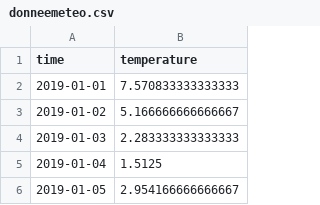
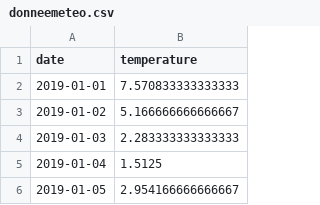
Before and after one commit to ForskyOnly/brief_sncf, a CSV file: donneemeteo.csv, drawn as a sheet; only a part is shown.

```diff
--- a/donneemeteo.csv
+++ b/donneemeteo.csv
@@ -1,2 +1,2 @@
-time,temperature
+date,temperature
 2019-01-01,7.570833333333333
```
Also changed, not shown: 1 other file.
